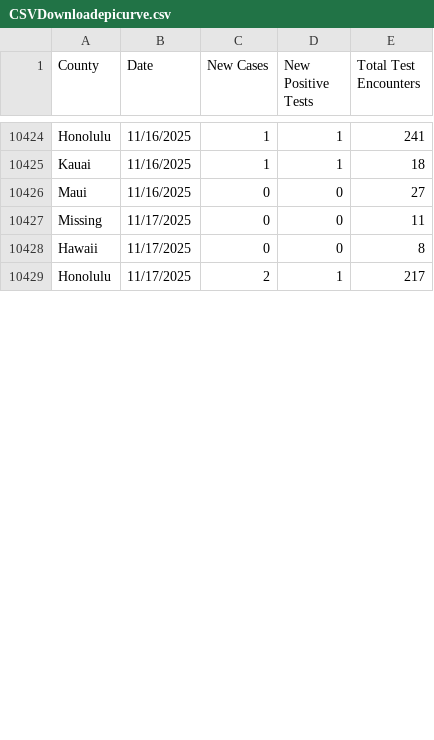
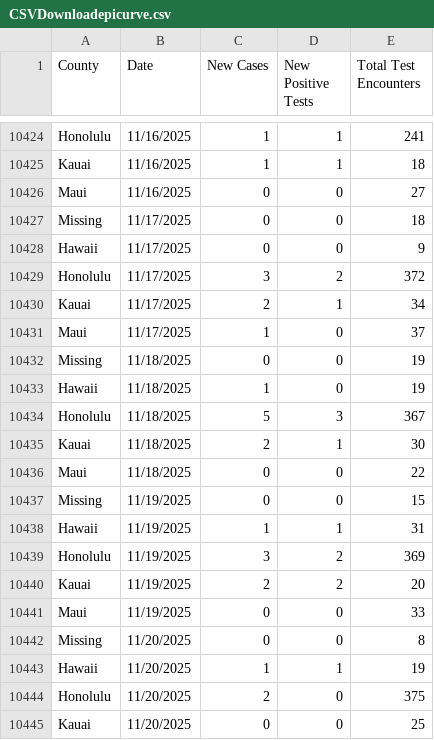
Before and after one commit to HDOH-DOCD-data/covid_public_data, a CSV file: CSVDownloadepicurve.csv, drawn as a sheet; only a part is shown, gaps mark what is left out; the diff covers the shown part only.

Commit message:
Update CSVDownloadepicurve.csv

```diff
--- a/CSVDownloadepicurve.csv
+++ b/CSVDownloadepicurve.csv
@@ -10426,4 +10426,20 @@ Kauai,11/16/2025,1,1,18
 Maui,11/16/2025,0,0,27
-Missing,11/17/2025,0,0,11
-Hawaii,11/17/2025,0,0,8
-Honolulu,11/17/2025,2,1,217
+Missing,11/17/2025,0,0,18
+Hawaii,11/17/2025,0,0,9
+Honolulu,11/17/2025,3,2,372
+Kauai,11/17/2025,2,1,34
+Maui,11/17/2025,1,0,37
+Missing,11/18/2025,0,0,19
+Hawaii,11/18/2025,1,0,19
+Honolulu,11/18/2025,5,3,367
+Kauai,11/18/2025,2,1,30
+Maui,11/18/2025,0,0,22
+Missing,11/19/2025,0,0,15
+Hawaii,11/19/2025,1,1,31
+Honolulu,11/19/2025,3,2,369
+Kauai,11/19/2025,2,2,20
+Maui,11/19/2025,0,0,33
+Missing,11/20/2025,0,0,8
+Hawaii,11/20/2025,1,1,19
+Honolulu,11/20/2025,2,0,375
+Kauai,11/20/2025,0,0,25
```
Also changed, not shown: 19 added rows and 11 edited cells elsewhere in this file.
